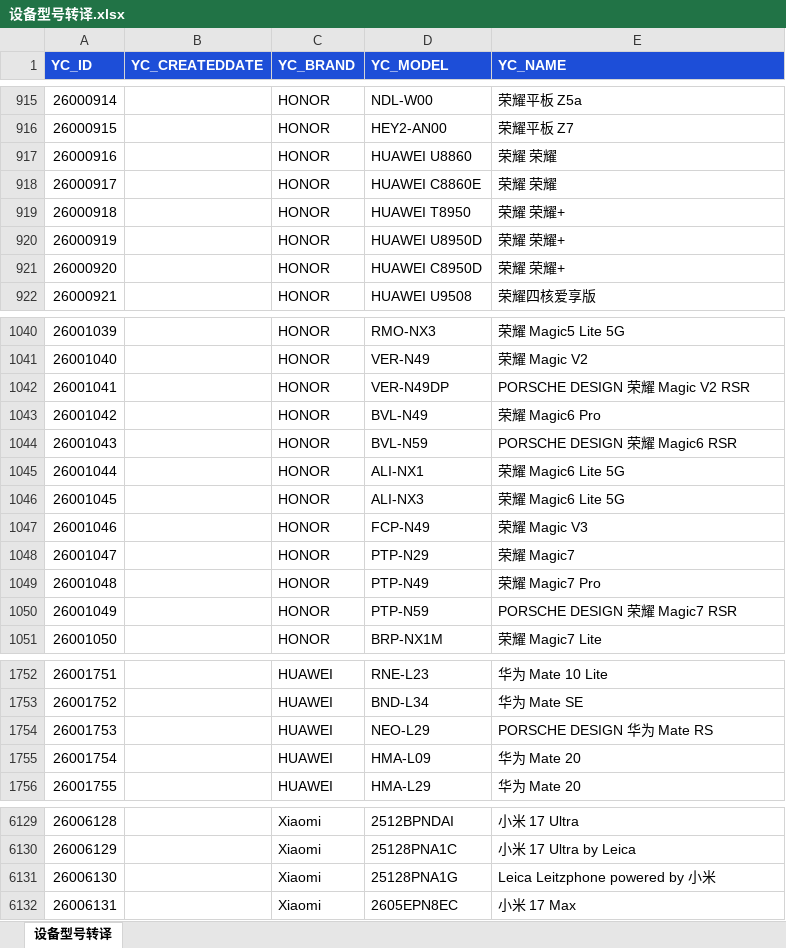
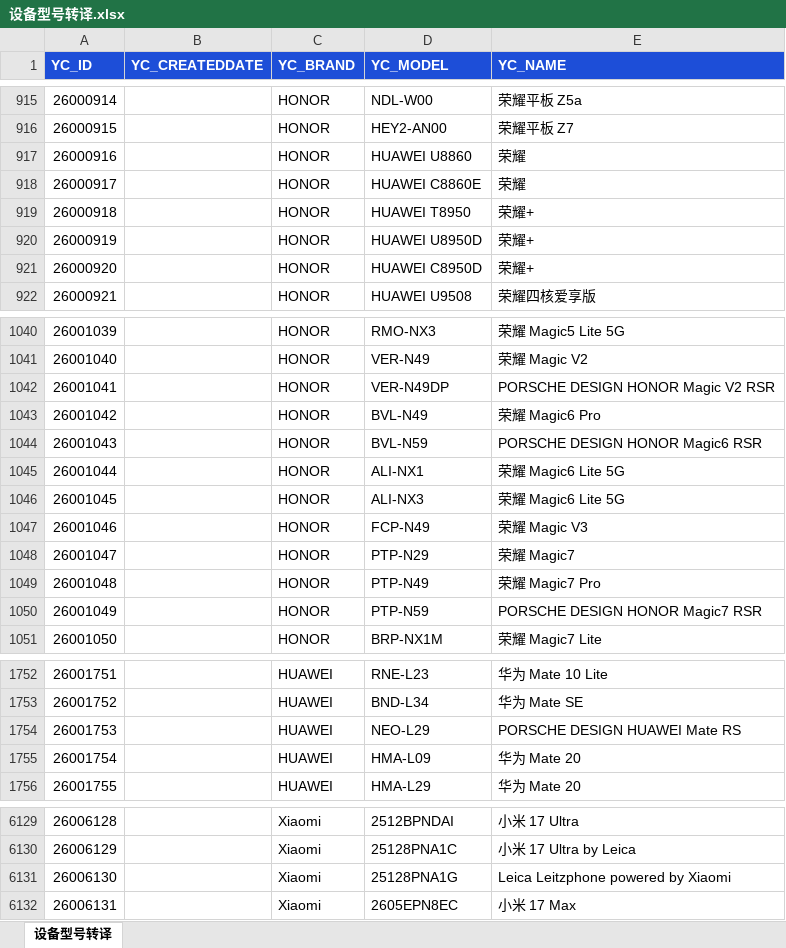
Before and after one commit to galabug/galadocs, an Excel workbook: scripts/deviceModel/设备型号转译.xlsx, sheet 设备型号转译, drawn as a sheet; only a part is shown, gaps mark what is left out; values as stored, in another font and other column widths than the file's, no borders; table styles not drawn; the diff names each change by its address in the sheet, - before the commit and + after, or states it on an @@ line.

```diff
--- a/scripts/deviceModel/设备型号转译.xlsx (sheet 设备型号转译)
+++ b/scripts/deviceModel/设备型号转译.xlsx (sheet 设备型号转译)
-E917:E918 (YC_NAME): 荣耀 荣耀
+E917:E918 (YC_NAME): 荣耀
-E919:E921 (YC_NAME): 荣耀 荣耀+
+E919:E921 (YC_NAME): 荣耀+
-E1042 (YC_NAME): PORSCHE DESIGN 荣耀 Magic V2 RSR
+E1042 (YC_NAME): PORSCHE DESIGN HONOR Magic V2 RSR
-E1044 (YC_NAME): PORSCHE DESIGN 荣耀 Magic6 RSR
+E1044 (YC_NAME): PORSCHE DESIGN HONOR Magic6 RSR
-E1050 (YC_NAME): PORSCHE DESIGN 荣耀 Magic7 RSR
+E1050 (YC_NAME): PORSCHE DESIGN HONOR Magic7 RSR
-E1754 (YC_NAME): PORSCHE DESIGN 华为 Mate RS
+E1754 (YC_NAME): PORSCHE DESIGN HUAWEI Mate RS
-E6131 (YC_NAME): Leica Leitzphone powered by 小米
+E6131 (YC_NAME): Leica Leitzphone powered by Xiaomi
```
Also changed, not shown: 7 other files.
